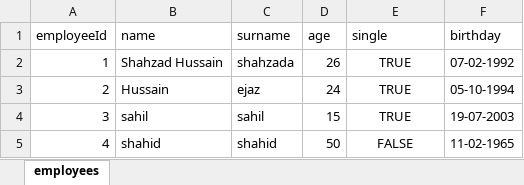
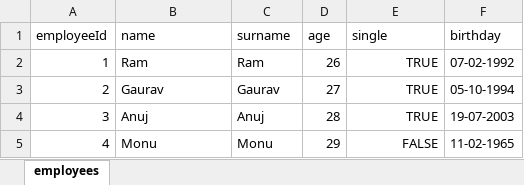
Before and after one commit to hussainshahzad250/excellToJavaObject, an Excel workbook: employees.xlsx, sheet employees, drawn as a sheet; values as stored, in another font and other column widths than the file's, no borders; the diff names each change by its address in the sheet, - before the commit and + after, or states it on an @@ line.

Commit message:
added data in excell

```diff
--- a/employees.xlsx (sheet employees)
+++ b/employees.xlsx (sheet employees)
-B2 (name): Shahzad Hussain
+B2 (name): Ram
-C2 (surname): shahzada
+C2 (surname): Ram
-E2:E5 alignment: center
+E2:E5 alignment: right
-B3 (name): Hussain
+B3 (name): Gaurav
-C3 (surname): ejaz
+C3 (surname): Gaurav
-D3 (age): 24
+D3 (age): 27
-B4 (name): sahil
+B4 (name): Anuj
-C4 (surname): sahil
+C4 (surname): Anuj
-D4 (age): 15
+D4 (age): 28
-B5 (name): shahid
+B5 (name): Monu
-C5 (surname): shahid
+C5 (surname): Monu
-D5 (age): 50
+D5 (age): 29
```
Also changed, not shown: formulas that keep their value.
